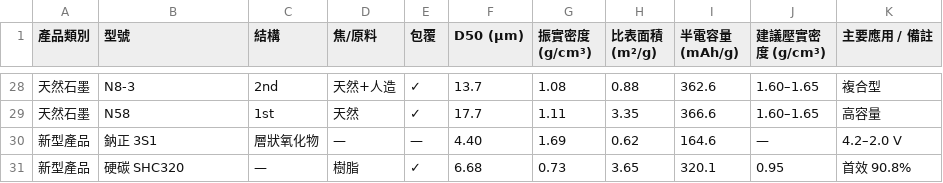
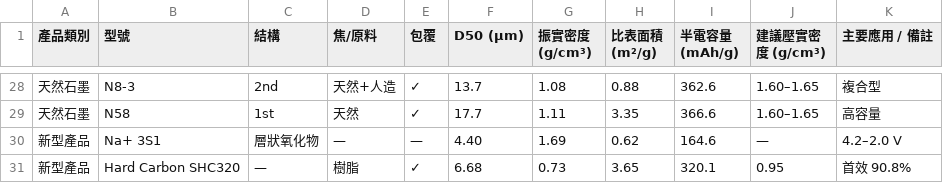
Before and after one commit to boatman3132/longtimetechnology, a CSV file: dist/products/榮炭產品型錄.csv, drawn as a sheet; only a part is shown, gaps mark what is left out; the diff names each change by its address in the sheet, - before the commit and + after, or states it on an @@ line.

```diff
--- a/dist/products/榮炭產品型錄.csv
+++ b/dist/products/榮炭產品型錄.csv
-B30 (型號): 鈉正 3S1
+B30 (型號): Na+ 3S1
-B31 (型號): 硬碳 SHC320
+B31 (型號): Hard Carbon SHC320
```
Also changed, not shown: investors/榮炭營收股價成交量.csv, 2 other files.
